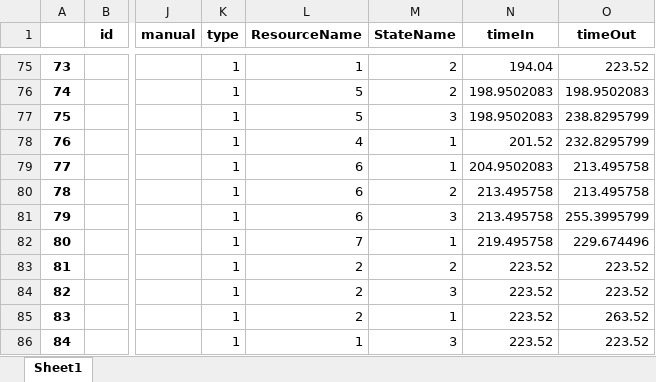
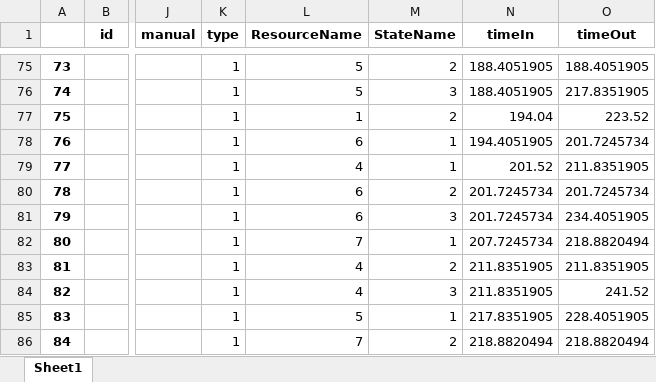
Before and after one commit to virgyst/hsim, an Excel workbook: conversionenumpy.xlsx, sheet Sheet1, drawn as a sheet; only a part is shown, gaps mark what is left out; values as stored, in another font and other column widths than the file's, no borders; the diff covers the shown part only; the diff names each change by its address in the sheet, - before the commit and + after, or states it on an @@ line.

```diff
--- a/conversionenumpy.xlsx (sheet Sheet1)
+++ b/conversionenumpy.xlsx (sheet Sheet1)
-L75 (ResourceName): 1
+L75 (ResourceName): 5
-N75 (timeIn): 194.04
+N75 (timeIn): 188.4051905
-O75 (timeOut): 223.52
+O75 (timeOut): 188.4051905
-M76 (StateName): 2
+M76 (StateName): 3
-N76 (timeIn): 198.9502083
+N76 (timeIn): 188.4051905
-O76 (timeOut): 198.9502083
+O76 (timeOut): 217.8351905
-L77 (ResourceName): 5
+L77 (ResourceName): 1
-M77 (StateName): 3
+M77 (StateName): 2
-N77 (timeIn): 198.9502083
+N77 (timeIn): 194.04
-O77 (timeOut): 238.8295799
+O77 (timeOut): 223.52
-L78 (ResourceName): 4
+L78 (ResourceName): 6
-N78 (timeIn): 201.52
+N78 (timeIn): 194.4051905
-O78 (timeOut): 232.8295799
+O78 (timeOut): 201.7245734
-L79 (ResourceName): 6
+L79 (ResourceName): 4
-N79 (timeIn): 204.9502083
+N79 (timeIn): 201.52
-O79 (timeOut): 213.495758
+O79 (timeOut): 211.8351905
-N80:N81 (timeIn): 213.495758
+N80:N81 (timeIn): 201.7245734
-O80 (timeOut): 213.495758
+O80 (timeOut): 201.7245734
-O81 (timeOut): 255.3995799
+O81 (timeOut): 234.4051905
-N82 (timeIn): 219.495758
+N82 (timeIn): 207.7245734
-O82 (timeOut): 229.674496
+O82 (timeOut): 218.8820494
-L83:L84 (ResourceName): 2
+L83:L84 (ResourceName): 4
-N83:N84 (timeIn): 223.52
+N83:N84 (timeIn): 211.8351905
-O83 (timeOut): 223.52
+O83 (timeOut): 211.8351905
-O84 (timeOut): 223.52
+O84 (timeOut): 241.52
-L85 (ResourceName): 2
+L85 (ResourceName): 5
-N85 (timeIn): 223.52
+N85 (timeIn): 217.8351905
-O85 (timeOut): 263.52
+O85 (timeOut): 228.4051905
-L86 (ResourceName): 1
+L86 (ResourceName): 7
-M86 (StateName): 3
+M86 (StateName): 2
-N86 (timeIn): 223.52
+N86 (timeIn): 218.8820494
-O86 (timeOut): 223.52
+O86 (timeOut): 218.8820494
```
Also changed, not shown: 401 edited cells elsewhere in this sheet, b_df.xlsx, dfi.xlsx, 9 other files.
